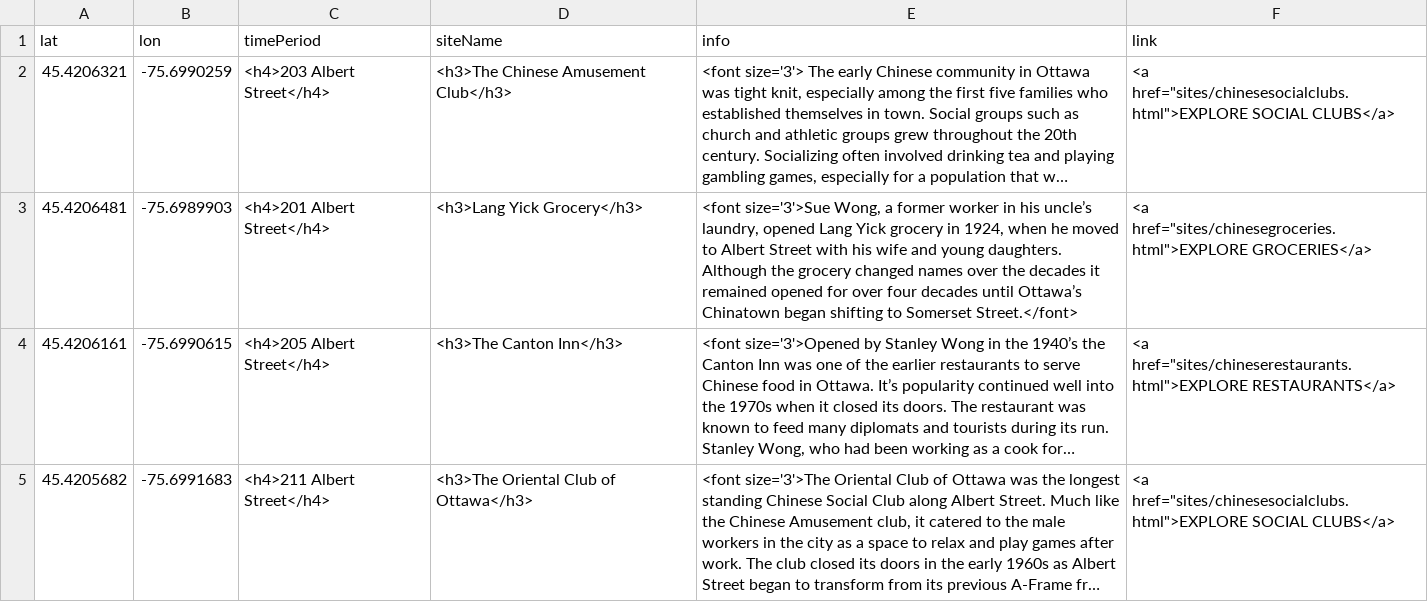
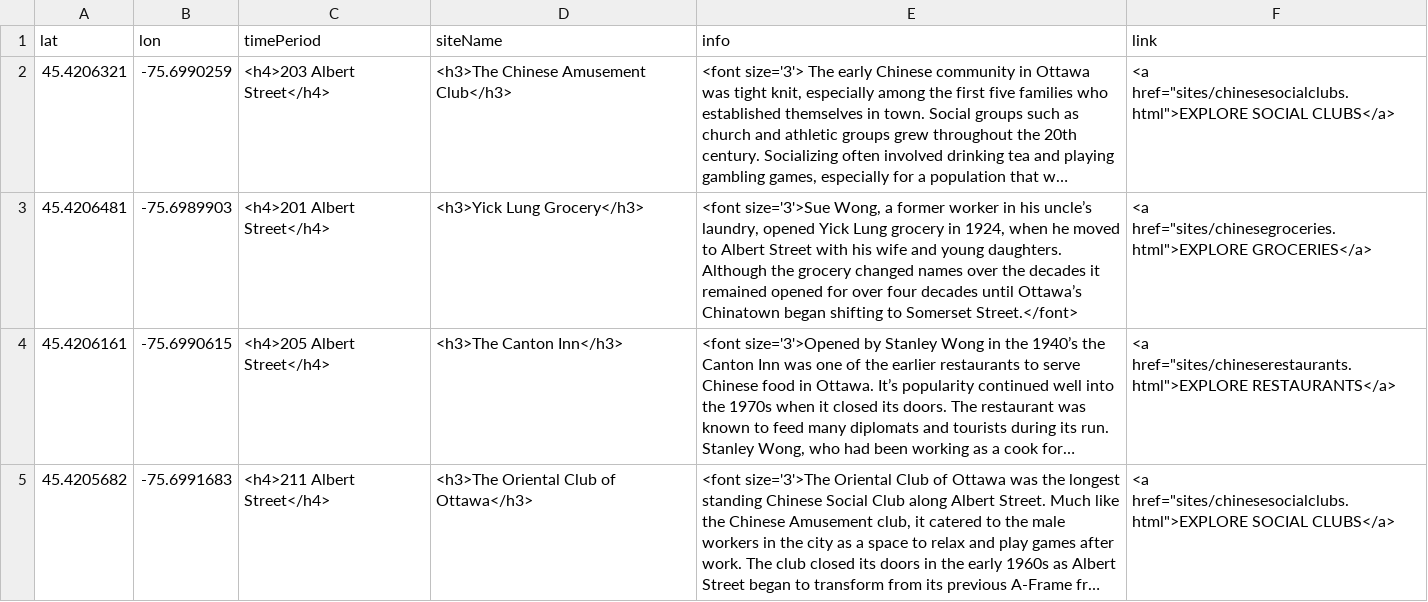
Before and after one commit to nathpicard/Old-Chinatown-Ottawa, a CSV file: sites/aa-sites-popup.csv, drawn as a sheet; only a part is shown; long unchanged cells end in …; the diff names each change by its address in the sheet, - before the commit and + after, or states it on an @@ line.

Commit message:
Update aa-sites-popup.csv

```diff
--- a/sites/aa-sites-popup.csv
+++ b/sites/aa-sites-popup.csv
-D3 (siteName): <h3>Lang Yick Grocery</h3>
+D3 (siteName): <h3>Yick Lung Grocery</h3>
-E3 (info): …laundry, opened Lang Yick grocery in…
+E3 (info): …laundry, opened Yick Lung grocery in…
```
